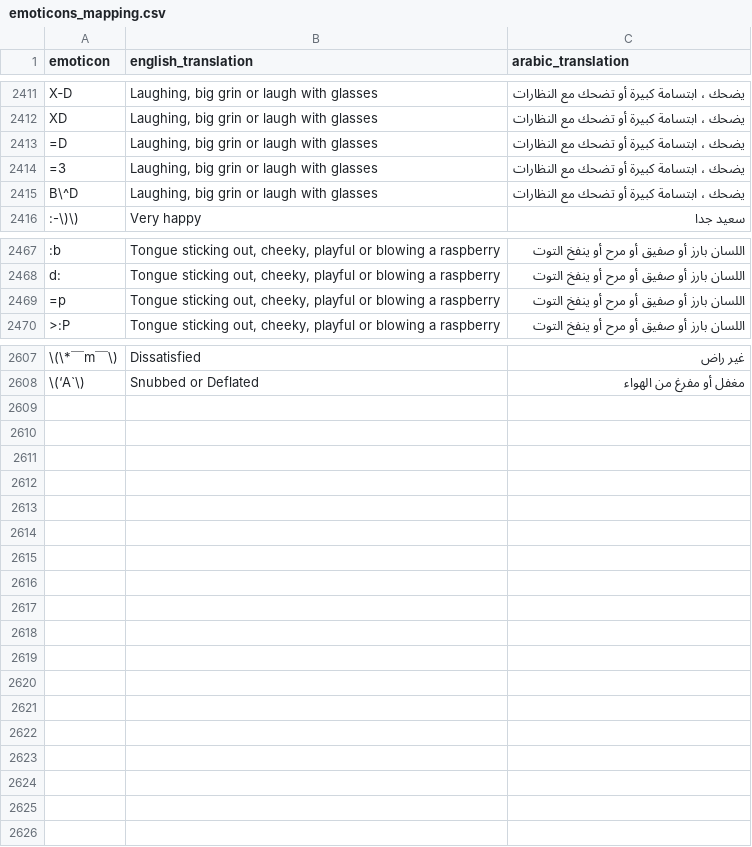
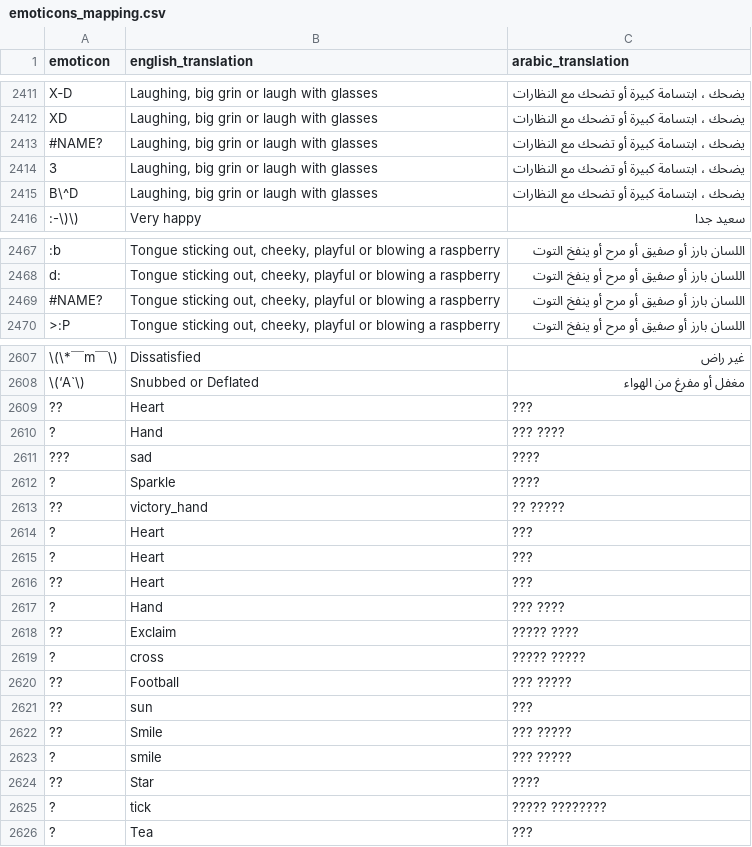
Before and after one commit to AmeyHengle/A-Tranformer-based-hybrid-model-for-sarcasm-and-sentiment-detection, a CSV file: dataset/emoticon dictionary/emoticons_mapping.csv, drawn as a sheet; only a part is shown, gaps mark what is left out; the diff covers the shown part only; the diff names each change by its address in the sheet, - before the commit and + after, or states it on an @@ line.

Commit message:
Emoticons added

```diff
--- a/dataset/emoticon dictionary/emoticons_mapping.csv
+++ b/dataset/emoticon dictionary/emoticons_mapping.csv
-A2413 (emoticon): =D
+A2413 (emoticon): #NAME?
-A2414 (emoticon): =3
+A2414 (emoticon): 3
-A2469 (emoticon): =p
+A2469 (emoticon): #NAME?
+row 2609: ?? | Heart | ???
+row 2610: ? | Hand | ??? ????
+row 2611: ??? | sad | ????
+row 2612: ? | Sparkle | ????
+row 2613: ?? | victory_hand | ?? ?????
+row 2614: ? | Heart | ???
+row 2615: ? | Heart | ???
+row 2616: ?? | Heart | ???
+row 2617: ? | Hand | ??? ????
+row 2618: ?? | Exclaim | ????? ????
+row 2619: ? | cross | ????? ?????
+row 2620: ?? | Football | ??? ?????
+row 2621: ?? | sun | ???
+row 2622: ?? | Smile | ??? ?????
+row 2623: ? | smile | ??? ?????
+row 2624: ?? | Star | ????
+row 2625: ? | tick | ????? ????????
+row 2626: ? | Tea | ???
```
Also changed, not shown: 2 edited cells elsewhere in this file.
